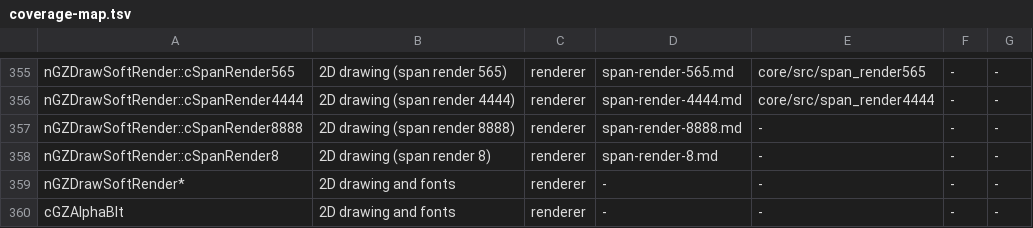
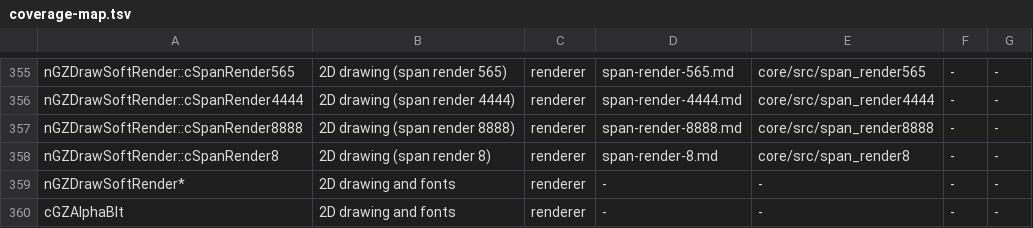
Before and after one commit to LucaSammartino/OpenSC4, a TSV file: tools/coverage-map.tsv, drawn as a sheet; only a part is shown, gaps mark what is left out.

Commit message:
train39: update coverage inputs for landed owners

```diff
--- a/tools/coverage-map.tsv
+++ b/tools/coverage-map.tsv
@@ -356,4 +356,4 @@ nGZDrawSoftRender::cSpanRender565	2D drawing (span render 565)	renderer	span-ren
 nGZDrawSoftRender::cSpanRender4444	2D drawing (span render 4444)	renderer	span-render-4444.md	core/src/span_render4444	-	-
-nGZDrawSoftRender::cSpanRender8888	2D drawing (span render 8888)	renderer	span-render-8888.md	-	-	-
-nGZDrawSoftRender::cSpanRender8	2D drawing (span render 8)	renderer	span-render-8.md	-	-	-
+nGZDrawSoftRender::cSpanRender8888	2D drawing (span render 8888)	renderer	span-render-8888.md	core/src/span_render8888	-	-
+nGZDrawSoftRender::cSpanRender8	2D drawing (span render 8)	renderer	span-render-8.md	core/src/span_render8	-	-
 nGZDrawSoftRender*	2D drawing and fonts	renderer	-	-	-	-
```
